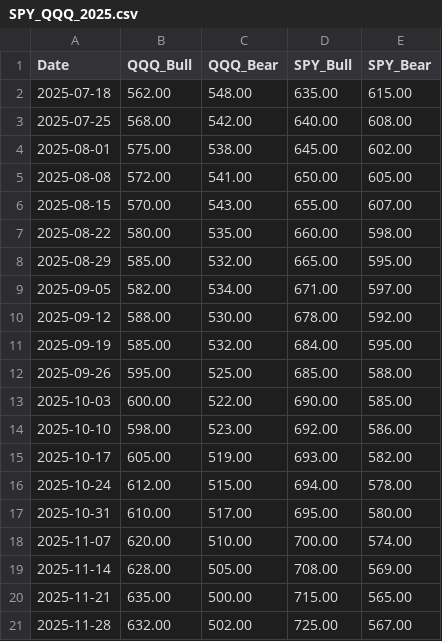
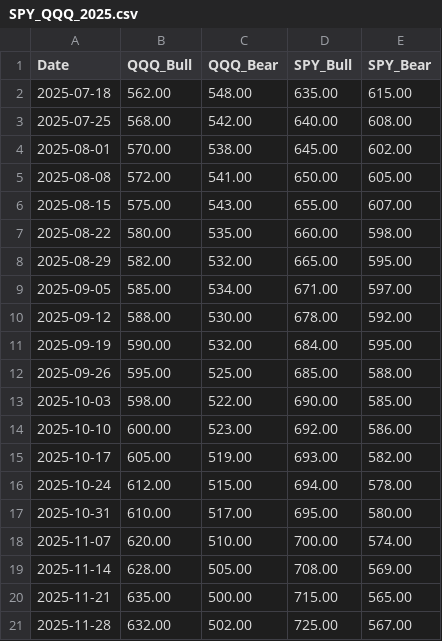
Before and after one commit to kumashish/trading, a CSV file: data/SPY_QQQ_2025.csv, drawn as a sheet; only a part is shown.

Commit message:
Update SPY_QQQ_2025.csv
fixed some...

```diff
--- a/data/SPY_QQQ_2025.csv
+++ b/data/SPY_QQQ_2025.csv
@@ -3,13 +3,13 @@ Date,QQQ_Bull,QQQ_Bear,SPY_Bull,SPY_Bear
 2025-07-25,568.00,542.00,640.00,608.00
-2025-08-01,575.00,538.00,645.00,602.00
+2025-08-01,570.00,538.00,645.00,602.00
 2025-08-08,572.00,541.00,650.00,605.00
-2025-08-15,570.00,543.00,655.00,607.00
+2025-08-15,575.00,543.00,655.00,607.00
 2025-08-22,580.00,535.00,660.00,598.00
-2025-08-29,585.00,532.00,665.00,595.00
-2025-09-05,582.00,534.00,671.00,597.00
+2025-08-29,582.00,532.00,665.00,595.00
+2025-09-05,585.00,534.00,671.00,597.00
 2025-09-12,588.00,530.00,678.00,592.00
-2025-09-19,585.00,532.00,684.00,595.00
+2025-09-19,590.00,532.00,684.00,595.00
 2025-09-26,595.00,525.00,685.00,588.00
-2025-10-03,600.00,522.00,690.00,585.00
-2025-10-10,598.00,523.00,692.00,586.00
+2025-10-03,598.00,522.00,690.00,585.00
+2025-10-10,600.00,523.00,692.00,586.00
 2025-10-17,605.00,519.00,693.00,582.00
```
